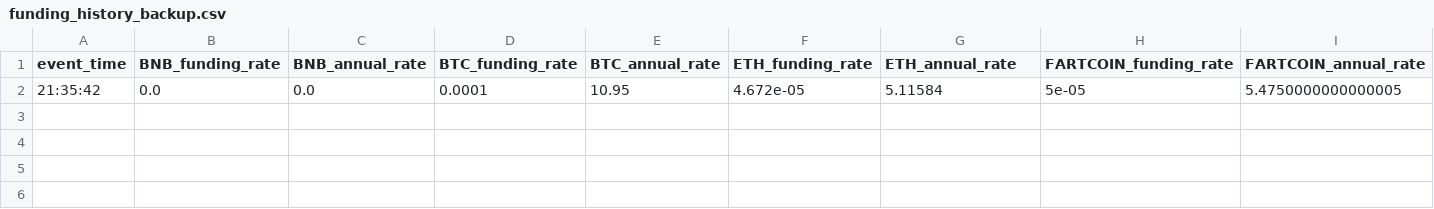
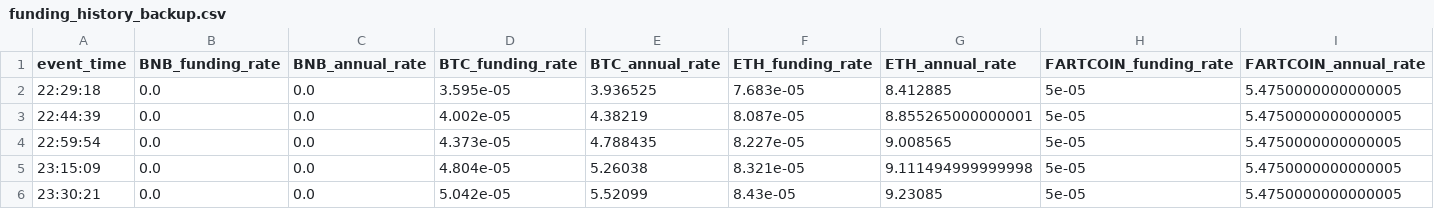
Before and after one commit to morningtrading/moon-dev-ai-agents, a CSV file: src/data/funding_history_backup.csv, drawn as a sheet; only a part is shown; removed rows and columns are numbered as before the commit, all else as after; rows hold the shown columns only; the diff names each change by its address in the sheet, - before the commit and + after, or states it on an @@ line.

```diff
--- a/src/data/funding_history_backup.csv
+++ b/src/data/funding_history_backup.csv
-row 2: 21:35:42 | 0.0 | 0.0 | 0.0001 | 10.95 | 4.672e-05 | 5.11584 | 5e-05 | 5.4750000000000005
+row 2: 22:29:18 | 0.0 | 0.0 | 3.595e-05 | 3.936525 | 7.683e-05 | 8.412885 | 5e-05 | 5.4750000000000005
+row 3: 22:44:39 | 0.0 | 0.0 | 4.002e-05 | 4.38219 | 8.087e-05 | 8.855265000000001 | 5e-05 | 5.4750000000000005
+row 4: 22:59:54 | 0.0 | 0.0 | 4.373e-05 | 4.788435 | 8.227e-05 | 9.008565 | 5e-05 | 5.4750000000000005
+row 5: 23:15:09 | 0.0 | 0.0 | 4.804e-05 | 5.26038 | 8.321e-05 | 9.111494999999998 | 5e-05 | 5.4750000000000005
+row 6: 23:30:21 | 0.0 | 0.0 | 5.042e-05 | 5.52099 | 8.43e-05 | 9.23085 | 5e-05 | 5.4750000000000005
```
Also changed, not shown: src/data/funding_history.csv, src/data/portfolio_balance.csv, 39 other files.
